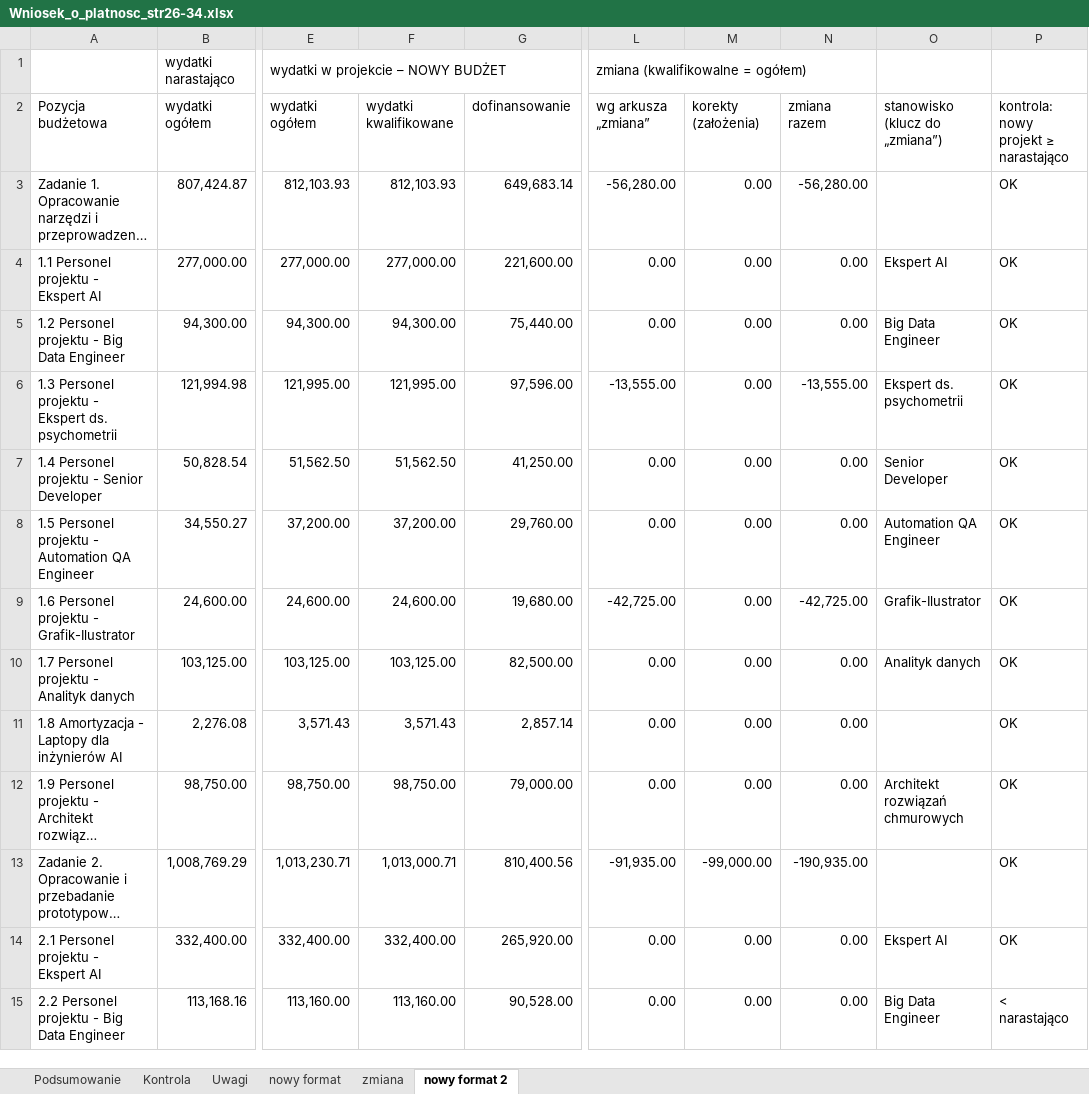
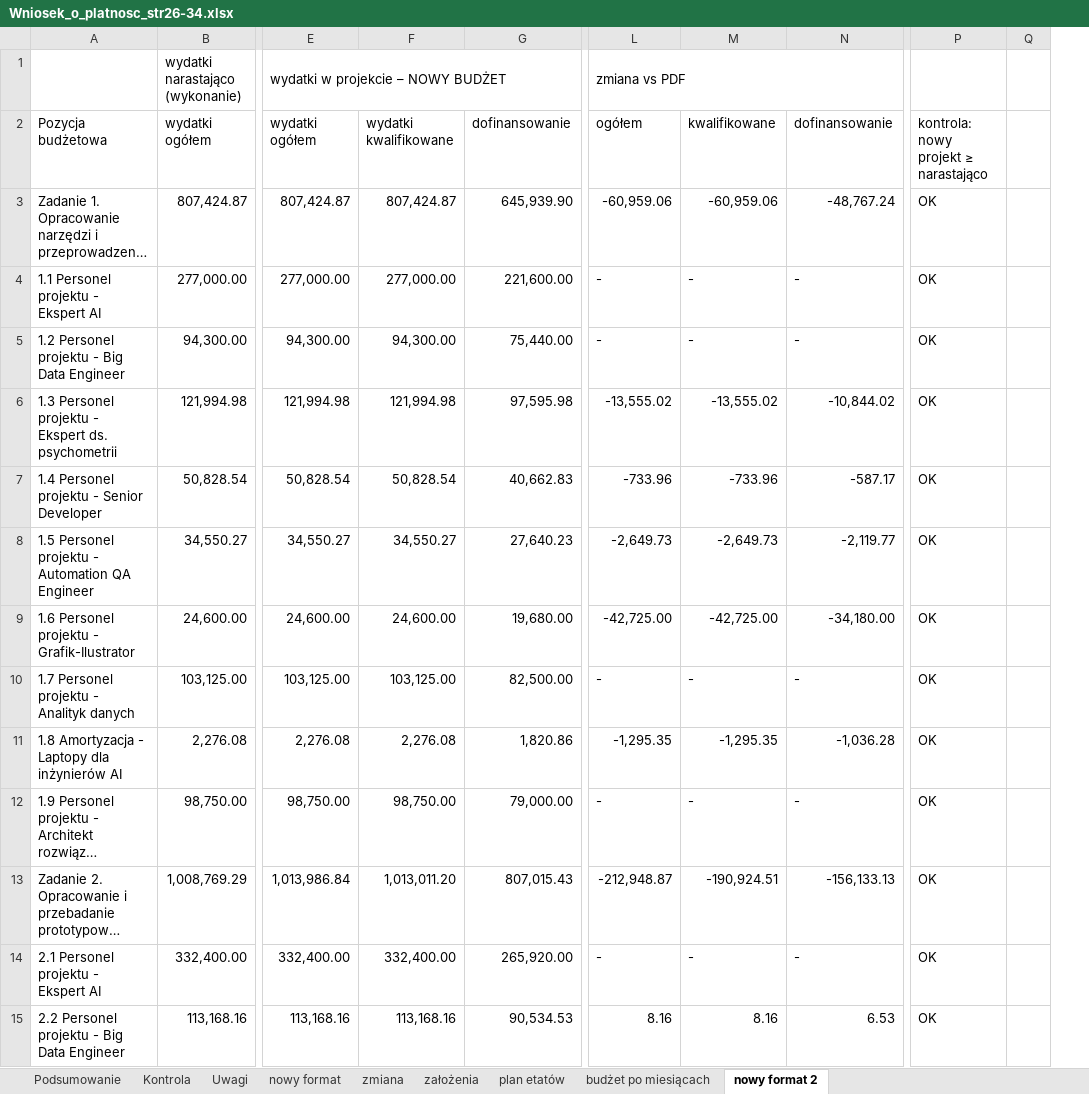
Before and after one commit to retajczyke/smart, an Excel workbook: Wniosek_o_platnosc_str26-34.xlsx, sheet nowy format 2, drawn as a sheet; only a part is shown, gaps mark what is left out; long unchanged cells end in …; values as stored, in another font and other column widths than the file's, no cell formats; removed rows and columns are numbered as before the commit, all else as after; the diff covers the shown part only; the diff names each change by its address in the sheet, - before the commit and + after, or states it on an @@ line.

```diff
--- a/Wniosek_o_platnosc_str26-34.xlsx (sheet nowy format 2)
+++ b/Wniosek_o_platnosc_str26-34.xlsx (sheet nowy format 2)
+sheet tab: założenia
+sheet tab: plan etatów
+sheet tab: budżet po miesiącach
-column L, rows 1-15: zmiana (kwalifikowalne = ogółem) | wg arkusza „zmiana” | -56,280.00 | 0.00 | 0.00 | -13,555.00 | 0.00 | 0.00 | -42,725.00 | 0.00 | 0.00 | 0.00 | -91,935.00 | 0.00 | 0.00
-column M, rows 2-15: korekty (założenia) | 0.00 | 0.00 | 0.00 | 0.00 | 0.00 | 0.00 | 0.00 | 0.00 | 0.00 | 0.00 | -99,000.00 | 0.00 | 0.00
-column N, rows 2-15: zmiana razem | -56,280.00 | 0.00 | 0.00 | -13,555.00 | 0.00 | 0.00 | -42,725.00 | 0.00 | 0.00 | 0.00 | -190,935.00 | 0.00 | 0.00
-column O, rows 2-15: stanowisko (klucz do „zmiana”) |  | Ekspert AI | Big Data Engineer | Ekspert ds. psychometrii | Senior Developer | Automation QA Engineer | Grafik-Ilustrator | Analityk danych |  | Architekt rozwiązań chmurowych |  | Ekspert AI | Big Data Engineer
+column L, rows 1-15: zmiana vs PDF | ogółem | -60,959.06 | - | - | -13,555.02 | -733.96 | -2,649.73 | -42,725.00 | - | -1,295.35 | - | -212,948.87 | - | 8.16
+column M, rows 2-15: kwalifikowane | -60,959.06 | - | - | -13,555.02 | -733.96 | -2,649.73 | -42,725.00 | - | -1,295.35 | - | -190,924.51 | - | 8.16
+column N, rows 2-15: dofinansowanie | -48,767.24 | - | - | -10,844.02 | -587.17 | -2,119.77 | -34,180.00 | - | -1,036.28 | - | -156,133.13 | - | 6.53
+column Q, empty
-B1: wydatki narastająco
+B1: wydatki narastająco (wykonanie)
-E3: 812,103.93
+E3: 807,424.87
-F3: 812,103.93
+F3: 807,424.87
-G3: 649,683.14
+G3: 645,939.90
-E6: 121,995.00
+E6: 121,994.98
-F6: 121,995.00
+F6: 121,994.98
-G6: 97,596.00
+G6: 97,595.98
-E7: 51,562.50
+E7: 50,828.54
-F7: 51,562.50
+F7: 50,828.54
-G7: 41,250.00
+G7: 40,662.83
-E8: 37,200.00
+E8: 34,550.27
-F8: 37,200.00
+F8: 34,550.27
-G8: 29,760.00
+G8: 27,640.23
-E11: 3,571.43
+E11: 2,276.08
-F11: 3,571.43
+F11: 2,276.08
-G11: 2,857.14
+G11: 1,820.86
-E13: 1,013,230.71
+E13: 1,013,986.84
-F13: 1,013,000.71
+F13: 1,013,011.20
-G13: 810,400.56
+G13: 807,015.43
-E15: 113,160.00
+E15: 113,168.16
-F15: 113,160.00
+F15: 113,168.16
-G15: 90,528.00
+G15: 90,534.53
-P15: < narastająco
+P15: OK
```
Also changed, not shown: 13 removed rows, 1 added column and 126 edited cells elsewhere in this sheet, cell formats, formulas that keep their value.
